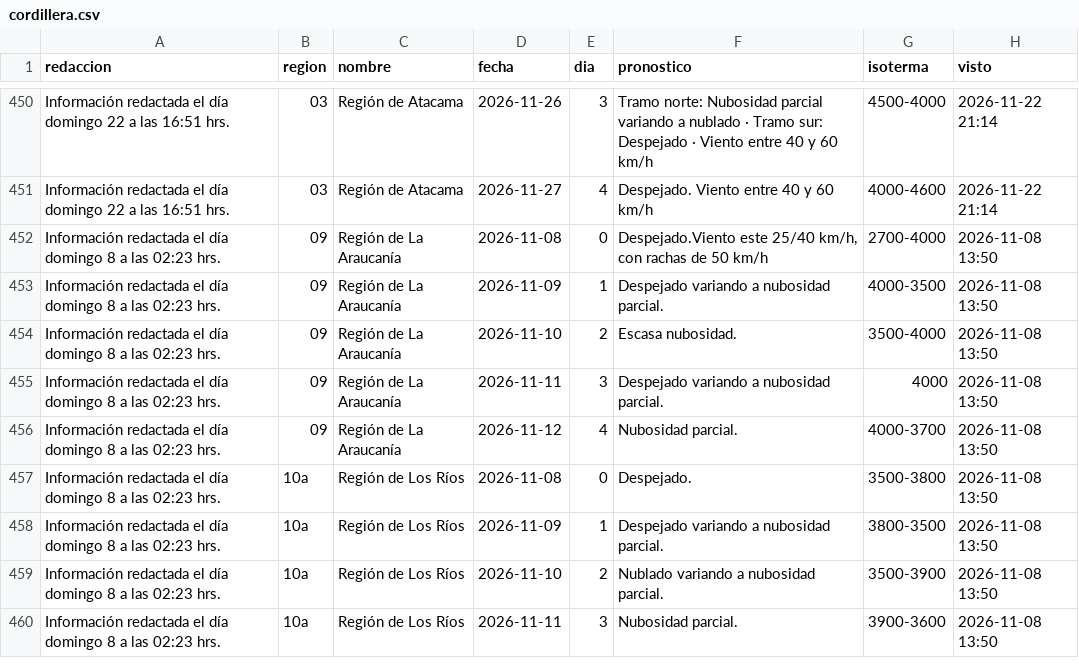
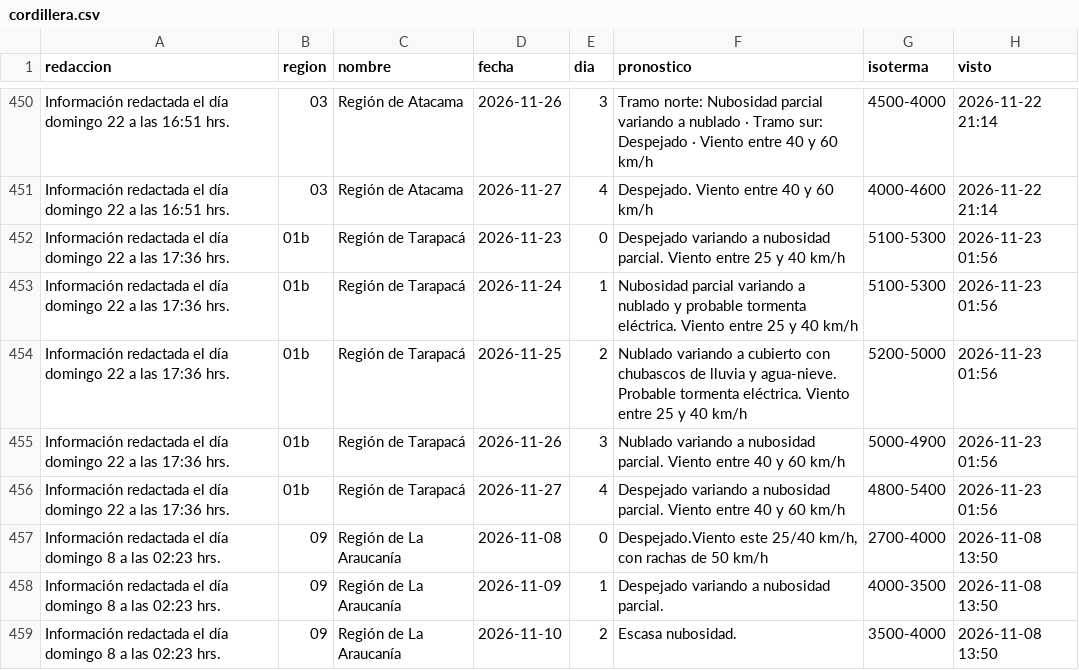
Before and after one commit to PanchoDigevo/earth2-chile-verificacion, a CSV file: estaciones/datos/dmc_pron/cordillera.csv, drawn as a sheet; only a part is shown, gaps mark what is left out; the shorter side is filled out with more unchanged rows; the diff names each change by its address in the sheet, - before the commit and + after, or states it on an @@ line.

```diff
--- a/estaciones/datos/dmc_pron/cordillera.csv
+++ b/estaciones/datos/dmc_pron/cordillera.csv
+row 452: Información redactada el día domingo 22 a las 17:36 hrs. | 01b | Región de Tarapacá | 2026-11-23 | 0 | Despejado variando a nubosidad parcial. Viento entre 25 y 40 km/h | 5100-5300 | 2026-11-23 01:56
+row 453: Información redactada el día domingo 22 a las 17:36 hrs. | 01b | Región de Tarapacá | 2026-11-24 | 1 | Nubosidad parcial variando a nublado y probable tormenta eléctrica. Viento entre 25 y 40 km/h | 5100-5300 | 2026-11-23 01:56
+row 454: Información redactada el día domingo 22 a las 17:36 hrs. | 01b | Región de Tarapacá | 2026-11-25 | 2 | Nublado variando a cubierto con chubascos de lluvia y agua-nieve. Probable tormenta eléctrica. Viento entre 25 y 40 km/h | 5200-5000 | 2026-11-23 01:56
+row 455: Información redactada el día domingo 22 a las 17:36 hrs. | 01b | Región de Tarapacá | 2026-11-26 | 3 | Nublado variando a nubosidad parcial. Viento entre 40 y 60 km/h | 5000-4900 | 2026-11-23 01:56
+row 456: Información redactada el día domingo 22 a las 17:36 hrs. | 01b | Región de Tarapacá | 2026-11-27 | 4 | Despejado variando a nubosidad parcial. Viento entre 40 y 60 km/h | 4800-5400 | 2026-11-23 01:56
```
Also changed, not shown: estaciones/datos/dmc_diario.csv, estaciones/datos/dmc_riesgo_obs.csv, 8 other files.
